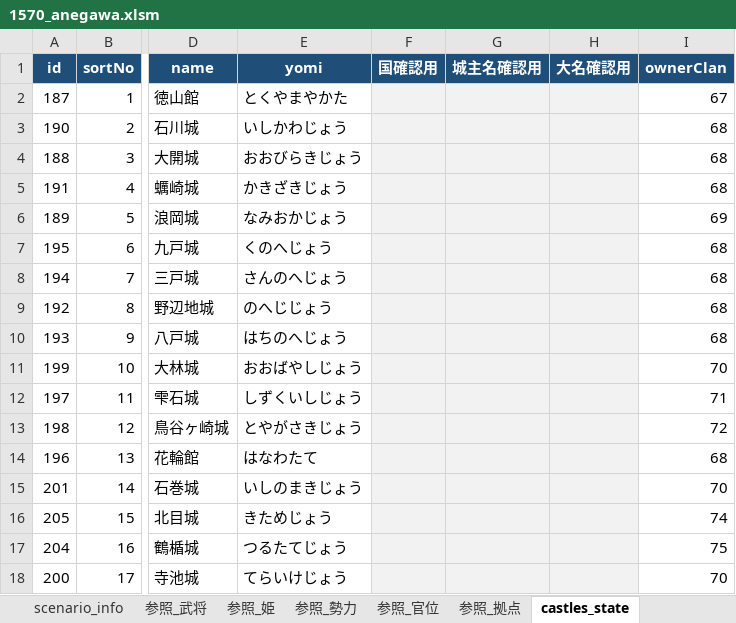
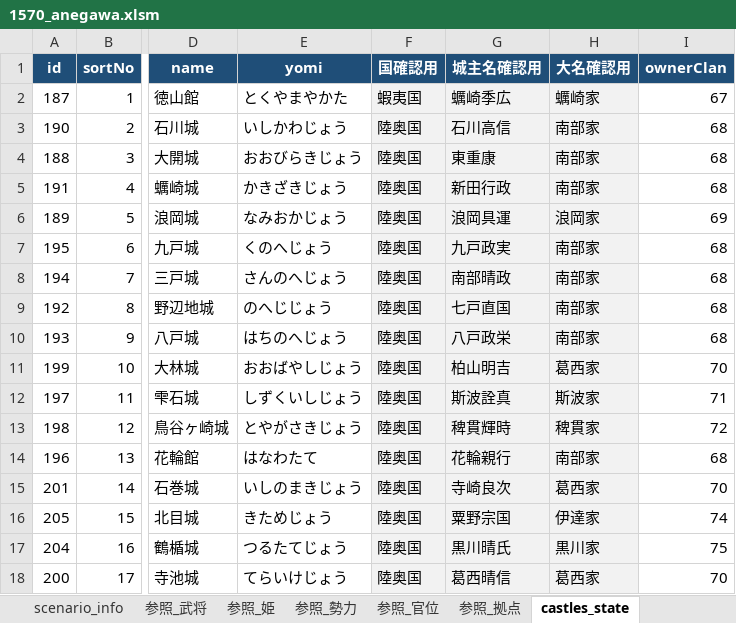
Before and after one commit to actrsys/sengoku-hadou, an Excel workbook: 管理用Excel/1570_anegawa.xlsm, sheet castles_state, drawn as a sheet; only a part is shown, gaps mark what is left out; values as stored, in another font and other column widths than the file's, no borders; charts and pictures not drawn; the diff covers the shown part only; the diff names each change by its address in the sheet, - before the commit and + after, or states it on an @@ line.

```diff
--- a/管理用Excel/1570_anegawa.xlsm (sheet castles_state)
+++ b/管理用Excel/1570_anegawa.xlsm (sheet castles_state)
-F2 (国確認用): (empty)
+F2 (国確認用): 蝦夷国
-G2 (城主名確認用): (empty)
+G2 (城主名確認用): 蠣崎季広
-H2 (大名確認用): (empty)
+H2 (大名確認用): 蠣崎家
-F3:F18 (国確認用): (empty)
+F3:F18 (国確認用): 陸奥国
-G3 (城主名確認用): (empty)
+G3 (城主名確認用): 石川高信
-H3:H5 (大名確認用): (empty)
+H3:H5 (大名確認用): 南部家
-G4 (城主名確認用): (empty)
+G4 (城主名確認用): 東重康
-G5 (城主名確認用): (empty)
+G5 (城主名確認用): 新田行政
-G6 (城主名確認用): (empty)
+G6 (城主名確認用): 浪岡具運
-H6 (大名確認用): (empty)
+H6 (大名確認用): 浪岡家
-G7 (城主名確認用): (empty)
+G7 (城主名確認用): 九戸政実
-H7:H10 (大名確認用): (empty)
+H7:H10 (大名確認用): 南部家
-G8 (城主名確認用): (empty)
+G8 (城主名確認用): 南部晴政
-G9 (城主名確認用): (empty)
+G9 (城主名確認用): 七戸直国
-G10 (城主名確認用): (empty)
+G10 (城主名確認用): 八戸政栄
-G11 (城主名確認用): (empty)
+G11 (城主名確認用): 柏山明吉
-H11 (大名確認用): (empty)
+H11 (大名確認用): 葛西家
-G12 (城主名確認用): (empty)
+G12 (城主名確認用): 斯波詮真
-H12 (大名確認用): (empty)
+H12 (大名確認用): 斯波家
-G13 (城主名確認用): (empty)
+G13 (城主名確認用): 稗貫輝時
-H13 (大名確認用): (empty)
+H13 (大名確認用): 稗貫家
-G14 (城主名確認用): (empty)
+G14 (城主名確認用): 花輪親行
-H14 (大名確認用): (empty)
+H14 (大名確認用): 南部家
-G15 (城主名確認用): (empty)
+G15 (城主名確認用): 寺崎良次
-H15 (大名確認用): (empty)
+H15 (大名確認用): 葛西家
-G16 (城主名確認用): (empty)
+G16 (城主名確認用): 粟野宗国
-H16 (大名確認用): (empty)
+H16 (大名確認用): 伊達家
-G17 (城主名確認用): (empty)
+G17 (城主名確認用): 黒川晴氏
-H17 (大名確認用): (empty)
+H17 (大名確認用): 黒川家
-G18 (城主名確認用): (empty)
+G18 (城主名確認用): 葛西晴信
-H18 (大名確認用): (empty)
+H18 (大名確認用): 葛西家
```
Also changed, not shown: 705 edited cells elsewhere in this sheet, sheet warriors_state, sheet diplomacy, sheet legions, sheet clans_state, sheet kunishuClan, sheet princess_state, 管理用Excel/1560_okehazama.xlsm, 28 other files.
